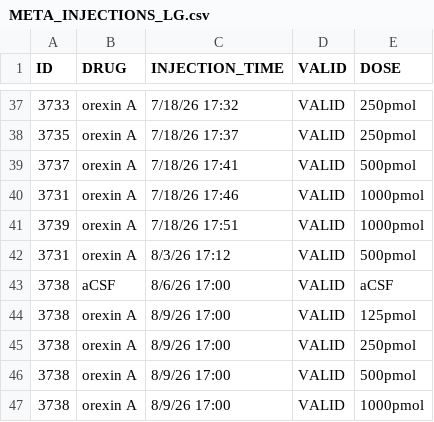
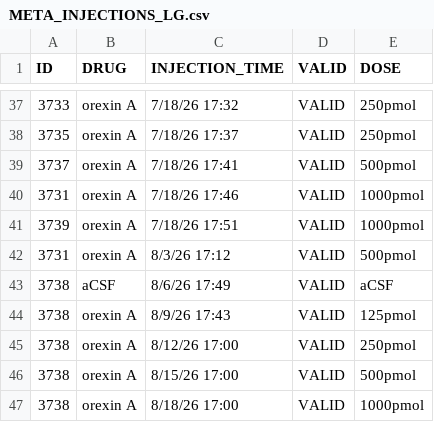
Before and after one commit to miche472/data, a CSV file: data/META_INJECTIONS_LG.csv, drawn as a sheet; only a part is shown, gaps mark what is left out.

Commit message:
Update META_INJECTIONS_LG.csv

```diff
--- a/data/META_INJECTIONS_LG.csv
+++ b/data/META_INJECTIONS_LG.csv
@@ -42,6 +42,6 @@ ID,DRUG,INJECTION_TIME,VALID,DOSE
 3731,orexin A,8/3/26 17:12,VALID,500pmol
-3738,aCSF,8/6/26 17:00,VALID,aCSF
-3738,orexin A,8/9/26 17:00,VALID,125pmol
-3738,orexin A,8/9/26 17:00,VALID,250pmol
-3738,orexin A,8/9/26 17:00,VALID,500pmol
-3738,orexin A,8/9/26 17:00,VALID,1000pmol
+3738,aCSF,8/6/26 17:49,VALID,aCSF
+3738,orexin A,8/9/26 17:43,VALID,125pmol
+3738,orexin A,8/12/26 17:00,VALID,250pmol
+3738,orexin A,8/15/26 17:00,VALID,500pmol
+3738,orexin A,8/18/26 17:00,VALID,1000pmol
```
